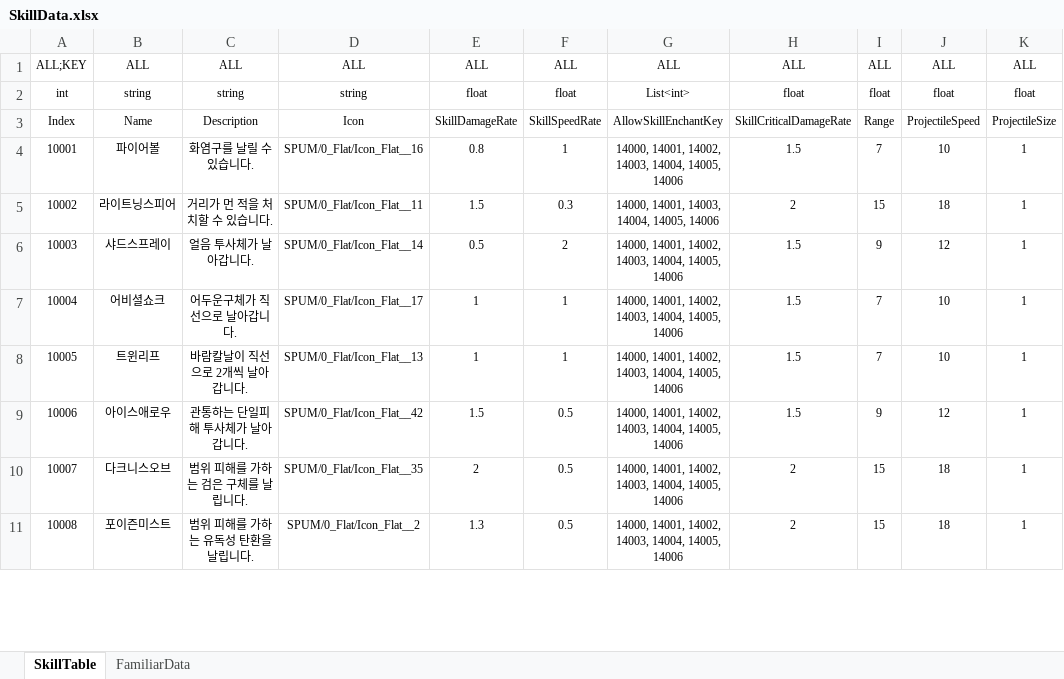
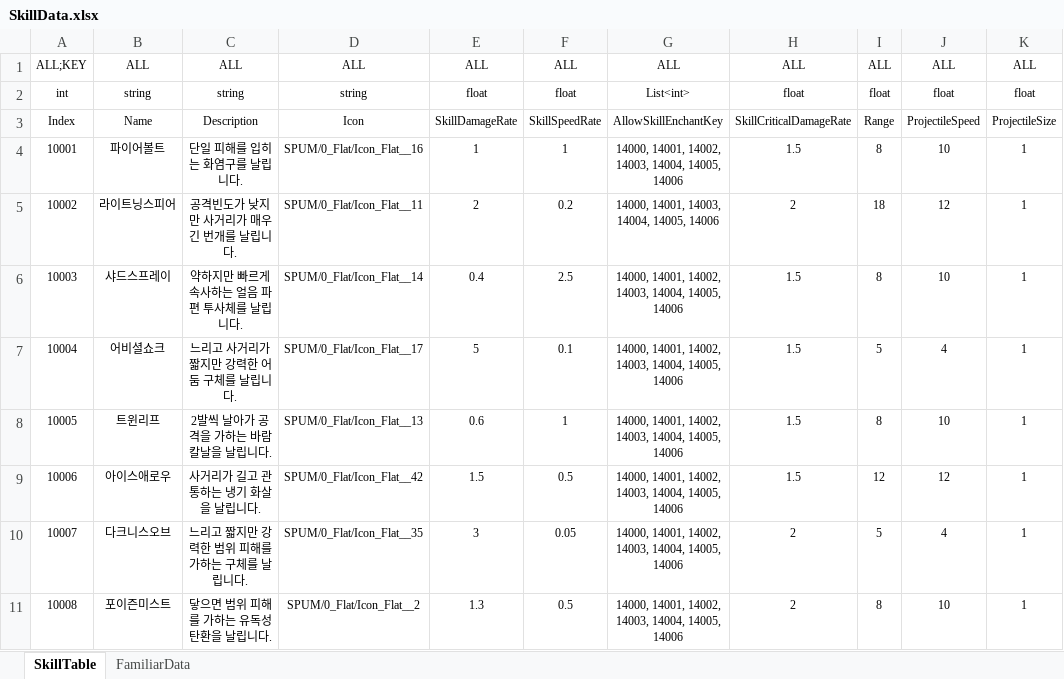
Before and after one commit to Reodit/Project_Advence, an Excel workbook: Assets/ExcelDatas/SkillData.xlsx, sheet SkillTable, drawn as a sheet; only a part is shown; values as stored, in another font and other column widths than the file's, no borders; table styles not drawn; the diff covers the shown part only; the diff names each change by its address in the sheet, - before the commit and + after, or states it on an @@ line.

```diff
--- a/Assets/ExcelDatas/SkillData.xlsx (sheet SkillTable)
+++ b/Assets/ExcelDatas/SkillData.xlsx (sheet SkillTable)
-B4: 파이어볼
+B4: 파이어볼트
-C4: 화염구를 날릴 수 있습니다.
+C4: 단일 피해를 입히는 화염구를 날립니다.
-E4: 0.8
+E4: 1
-I4: 7
+I4: 8
-C5: 거리가 먼 적을 처치할 수 있습니다.
+C5: 공격빈도가 낮지만 사거리가 매우 긴 번개를 날립니다.
-E5: 1.5
+E5: 2
-F5: 0.3
+F5: 0.2
-I5: 15
+I5: 18
-J5: 18
+J5: 12
-C6: 얼음 투사체가 날아갑니다.
+C6: 약하지만 빠르게 속사하는 얼음 파편 투사체를 날립니다.
-E6: 0.5
+E6: 0.4
-F6: 2
+F6: 2.5
-I6: 9
+I6: 8
-J6: 12
+J6: 10
-C7: 어두운구체가 직선으로 날아갑니다.
+C7: 느리고 사거리가 짧지만 강력한 어둠 구체를 날립니다.
-E7: 1
+E7: 5
-F7: 1
+F7: 0.1
-I7: 7
+I7: 5
-J7: 10
+J7: 4
-C8: 바람칼날이 직선으로 2개씩 날아갑니다.
+C8: 2발씩 날아가 공격을 가하는 바람칼날을 날립니다.
-E8: 1
+E8: 0.6
-I8: 7
+I8: 8
-C9: 관통하는 단일피해 투사체가 날아갑니다.
+C9: 사거리가 길고 관통하는 냉기 화살을 날립니다.
-I9: 9
+I9: 12
-C10: 범위 피해를 가하는 검은 구체를 날립니다.
+C10: 느리고 짧지만 강력한 범위 피해를 가하는 구체를 날립니다.
-E10: 2
+E10: 3
-F10: 0.5
+F10: 0.05
-I10: 15
+I10: 5
-J10: 18
+J10: 4
-C11: 범위 피해를 가하는 유독성 탄환을 날립니다.
+C11: 닿으면 범위 피해를 가하는 유독성 탄환을 날립니다.
-I11: 15
+I11: 8
-J11: 18
+J11: 10
```
Also changed, not shown: 10 edited cells elsewhere in this sheet, sheet FamiliarData, 3 other files.
